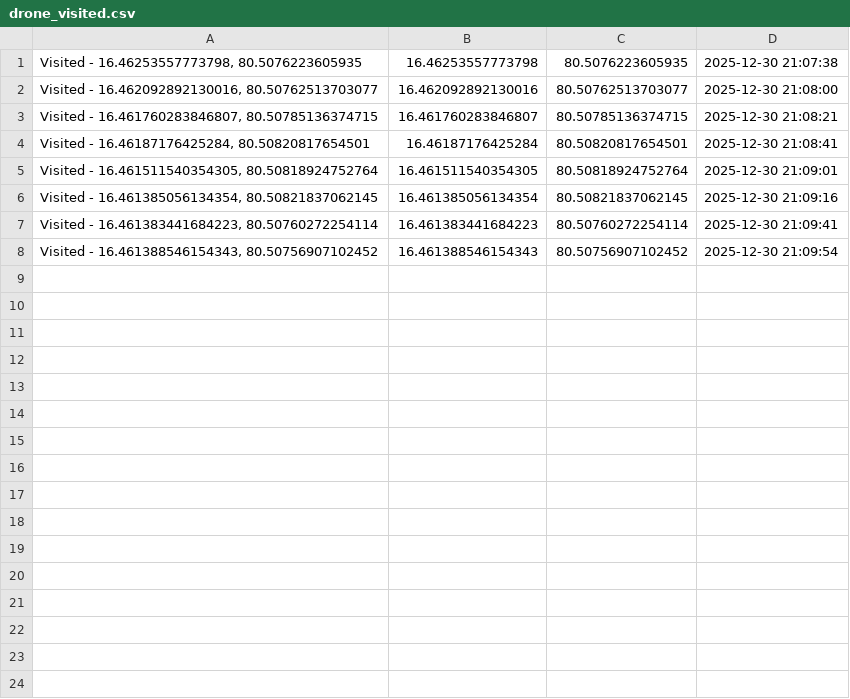
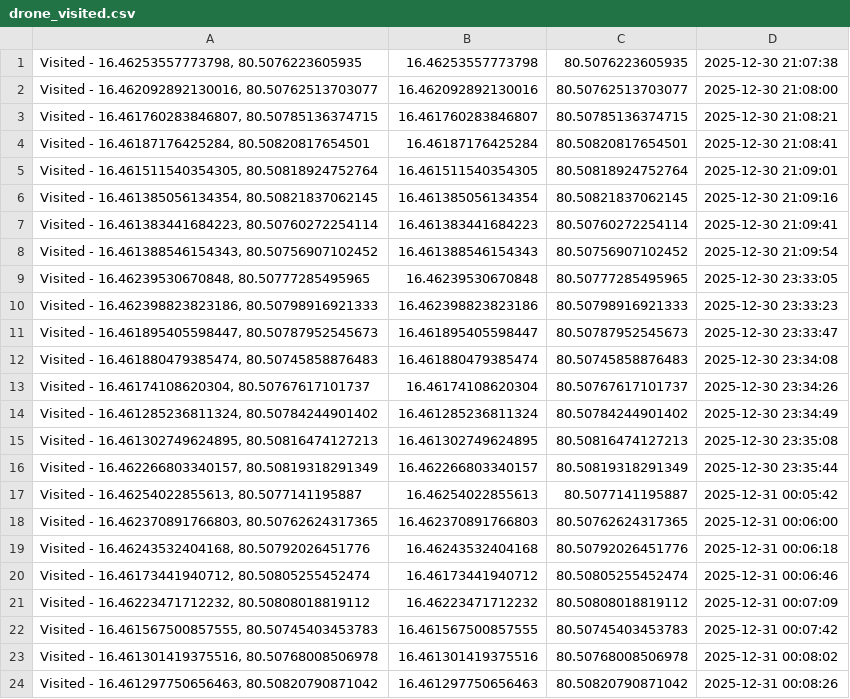
Before and after one commit to saisankar778/NIDAR_PLANNER, a CSV file: drone_visited.csv, drawn as a sheet.

```diff
--- a/drone_visited.csv
+++ b/drone_visited.csv
@@ -8 +8,17 @@
 "Visited - 16.461388546154343, 80.50756907102452",16.461388546154343,80.50756907102452,2025-12-30 21:09:54
+"Visited - 16.46239530670848, 80.50777285495965",16.46239530670848,80.50777285495965,2025-12-30 23:33:05
+"Visited - 16.462398823823186, 80.50798916921333",16.462398823823186,80.50798916921333,2025-12-30 23:33:23
+"Visited - 16.461895405598447, 80.50787952545673",16.461895405598447,80.50787952545673,2025-12-30 23:33:47
+"Visited - 16.461880479385474, 80.50745858876483",16.461880479385474,80.50745858876483,2025-12-30 23:34:08
+"Visited - 16.46174108620304, 80.50767617101737",16.46174108620304,80.50767617101737,2025-12-30 23:34:26
+"Visited - 16.461285236811324, 80.50784244901402",16.461285236811324,80.50784244901402,2025-12-30 23:34:49
+"Visited - 16.461302749624895, 80.50816474127213",16.461302749624895,80.50816474127213,2025-12-30 23:35:08
+"Visited - 16.462266803340157, 80.50819318291349",16.462266803340157,80.50819318291349,2025-12-30 23:35:44
+"Visited - 16.46254022855613, 80.5077141195887",16.46254022855613,80.5077141195887,2025-12-31 00:05:42
+"Visited - 16.462370891766803, 80.50762624317365",16.462370891766803,80.50762624317365,2025-12-31 00:06:00
+"Visited - 16.46243532404168, 80.50792026451776",16.46243532404168,80.50792026451776,2025-12-31 00:06:18
+"Visited - 16.46173441940712, 80.50805255452474",16.46173441940712,80.50805255452474,2025-12-31 00:06:46
+"Visited - 16.46223471712232, 80.50808018819112",16.46223471712232,80.50808018819112,2025-12-31 00:07:09
+"Visited - 16.461567500857555, 80.50745403453783",16.461567500857555,80.50745403453783,2025-12-31 00:07:42
+"Visited - 16.461301419375516, 80.50768008506978",16.461301419375516,80.50768008506978,2025-12-31 00:08:02
+"Visited - 16.461297750656463, 80.50820790871042",16.461297750656463,80.50820790871042,2025-12-31 00:08:26
```
Also changed, not shown: 19 other files.
